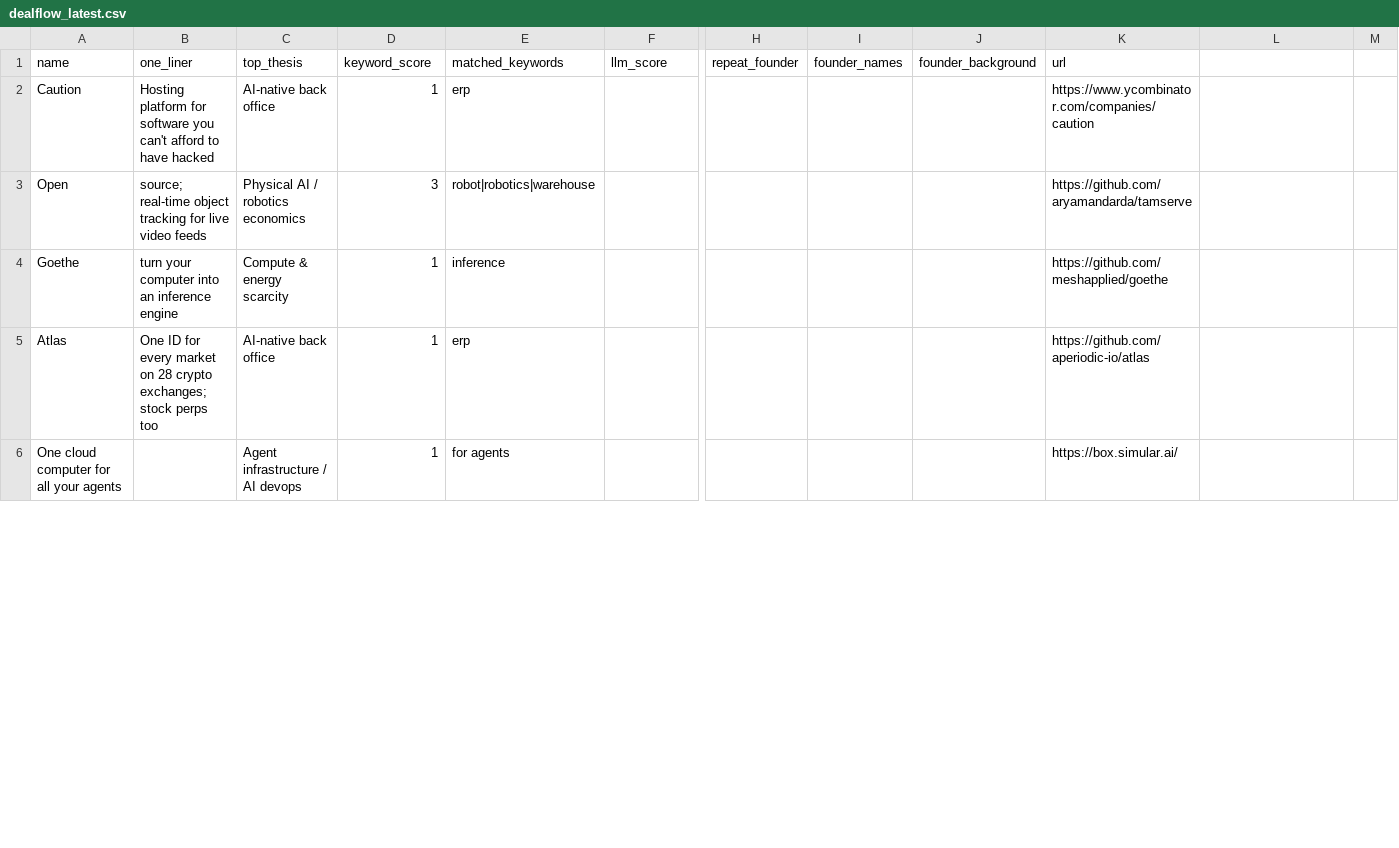
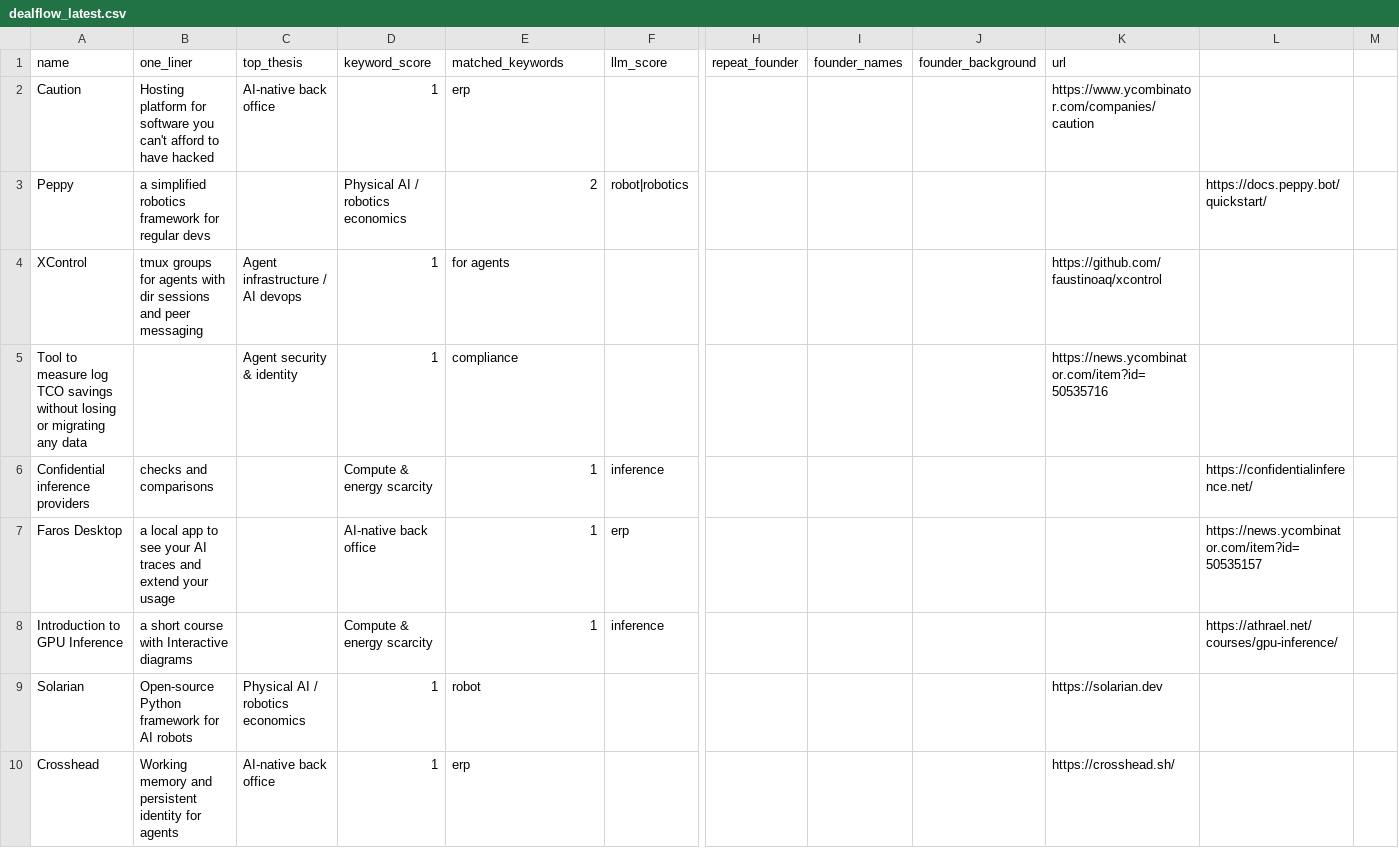
Before and after one commit to diegorivero06/dealflow2-engine, a CSV file: dealflow_latest.csv, drawn as a sheet; only a part is shown, gaps mark what is left out; removed rows and columns are numbered as before the commit, all else as after; rows hold the shown columns only; the diff covers the shown part only; the diff names each change by its address in the sheet, - before the commit and + after, or states it on an @@ line.

```diff
--- a/dealflow_latest.csv
+++ b/dealflow_latest.csv
-row 3: Open | source; real-time object tracking for live video feeds | Physical AI / robotics economics | 3 | robot|robotics|warehouse |  |  |  |  | https://github.com/aryamandarda/tamserve
-row 4: Goethe | turn your computer into an inference engine | Compute & energy scarcity | 1 | inference |  |  |  |  | https://github.com/meshapplied/goethe
+row 3: Peppy | a simplified robotics framework for regular devs |  | Physical AI / robotics economics | 2 | robot|robotics |  |  |  |  | https://docs.peppy.bot/quickstart/
+row 4: XControl | tmux groups for agents with dir sessions and peer messaging | Agent infrastructure / AI devops | 1 | for agents |  |  |  |  | https://github.com/faustinoaq/xcontrol
+row 5: Tool to measure log TCO savings without losing or migrating any data |  | Agent security & identity | 1 | compliance |  |  |  |  | https://news.ycombinator.com/item?id=50535716
+row 6: Confidential inference providers | checks and comparisons |  | Compute & energy scarcity | 1 | inference |  |  |  |  | https://confidentialinference.net/
+row 7: Faros Desktop | a local app to see your AI traces and extend your usage |  | AI-native back office | 1 | erp |  |  |  |  | https://news.ycombinator.com/item?id=50535157
+row 8: Introduction to GPU Inference | a short course with Interactive diagrams |  | Compute & energy scarcity | 1 | inference |  |  |  |  | https://athrael.net/courses/gpu-inference/
+row 9: Solarian | Open-source Python framework for AI robots | Physical AI / robotics economics | 1 | robot |  |  |  |  | https://solarian.dev
-A10 (name): Atlas
+A10 (name): Crosshead
-B10 (one_liner): One ID for every market on 28 crypto exchanges; stock perps too
+B10 (one_liner): Working memory and persistent identity for agents
-K10 (url): https://github.com/aperiodic-io/atlas
+K10 (url): https://crosshead.sh/
-row 6: One cloud computer for all your agents |  | Agent infrastructure / AI devops | 1 | for agents |  |  |  |  | https://box.simular.ai/
```
Also changed, not shown: 7 added rows, 8 removed rows and 12 edited cells elsewhere in this file, 1 other file.
